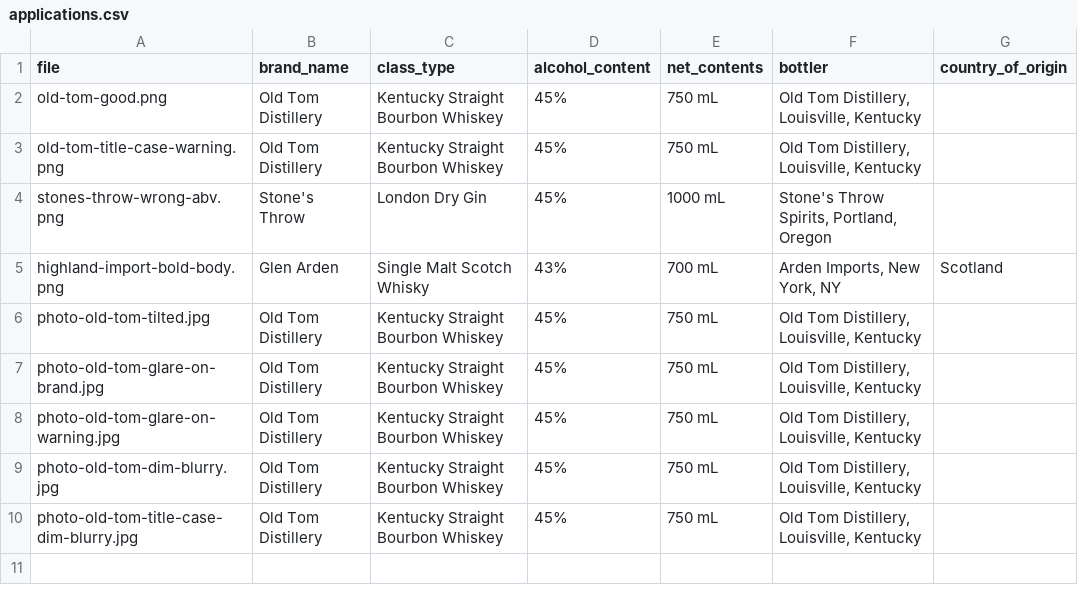
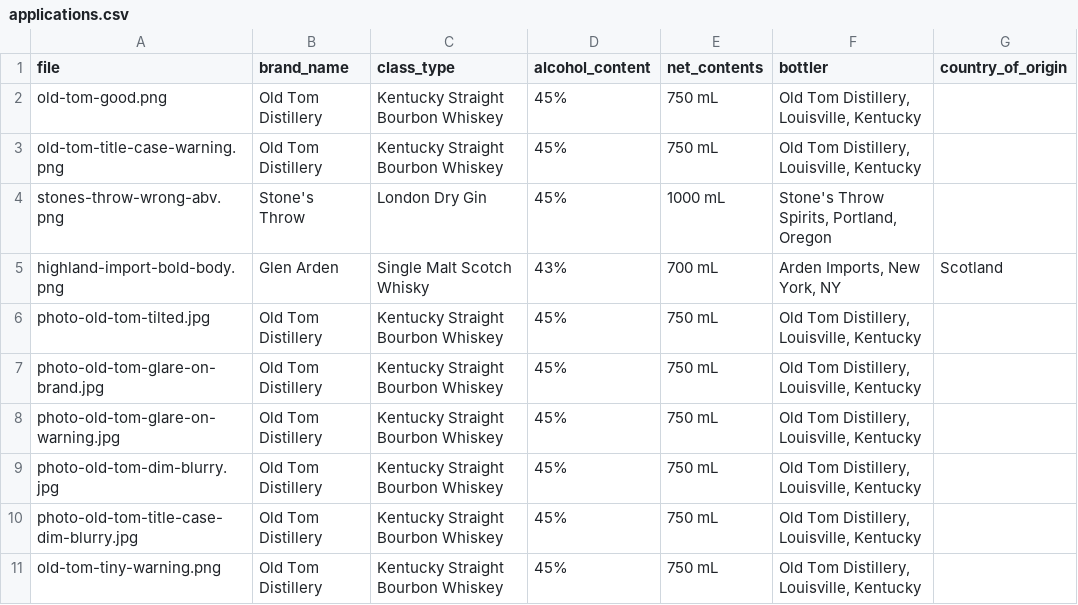
Before and after one commit to tungly/treasurytakehome-rgb, a CSV file: samples/applications.csv, drawn as a sheet; the diff names each change by its address in the sheet, - before the commit and + after, or states it on an @@ line.

Commit message:
feat: flag unreadable or tiny government warnings for review
Glare over the warning let the model fill in the standard text and pass the label. The model now reports whether the warning is fully readable and whether it looks tiny, and either sends the label to a person.

```diff
--- a/samples/applications.csv
+++ b/samples/applications.csv
+row 11: old-tom-tiny-warning.png | Old Tom Distillery | Kentucky Straight Bourbon Whiskey | 45% | 750 mL | Old Tom Distillery, Louisville, Kentucky
```
Also changed, not shown: 5 other files.
